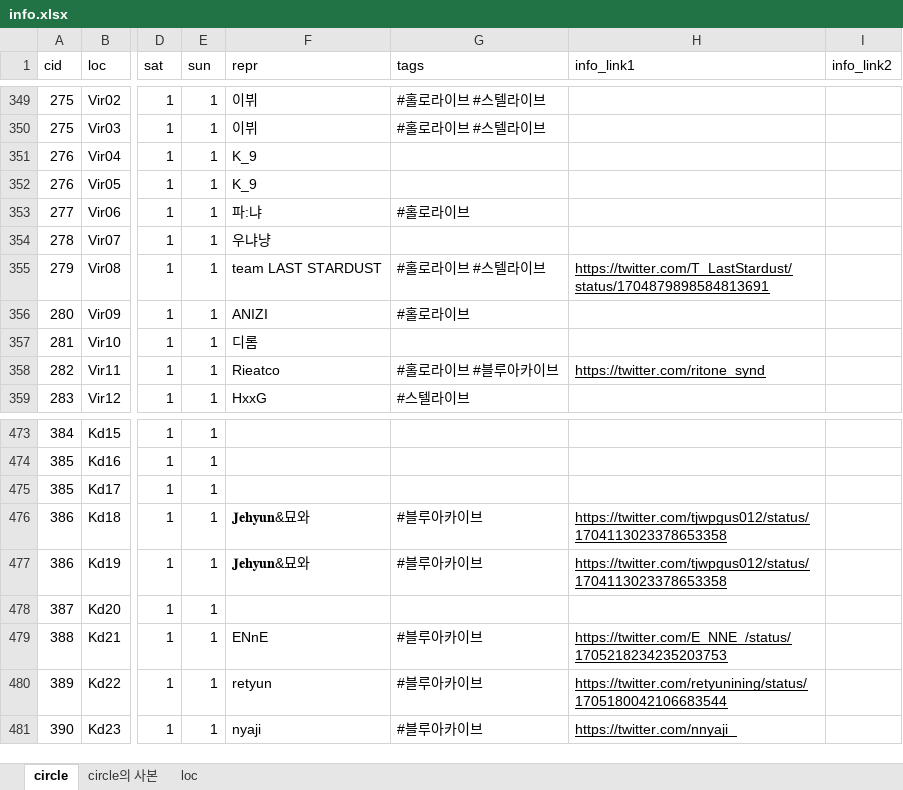
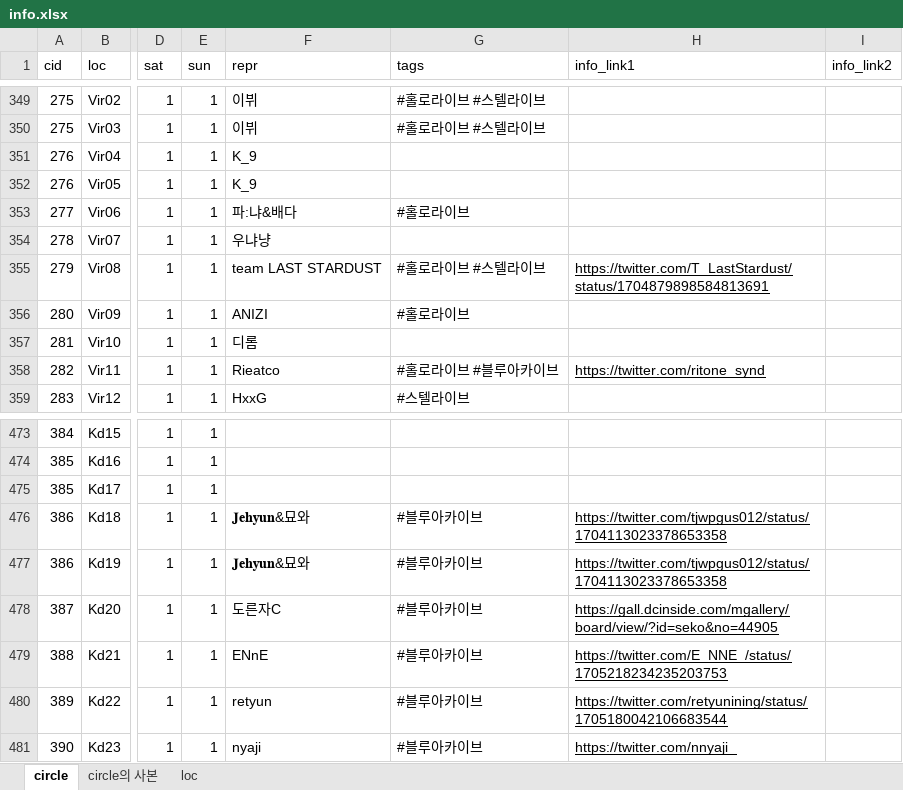
Before and after one commit to nutyworks/illustar, an Excel workbook: info.xlsx, sheet circle, drawn as a sheet; only a part is shown, gaps mark what is left out; values as stored, in another font and other column widths than the file's, no borders; charts and pictures not drawn; the diff names each change by its address in the sheet, - before the commit and + after, or states it on an @@ line.

```diff
--- a/info.xlsx (sheet circle)
+++ b/info.xlsx (sheet circle)
-F353 (repr): 파:냐
+F353 (repr): 파:냐&배다
-F478 (repr): (empty)
+F478 (repr): 도른자C
-G478 (tags): (empty)
+G478 (tags): #블루아카이브
-H478 (info_link1): (empty)
+H478 (info_link1): https://gall.dcinside.com/mgallery/board/view/?id=seko&no=44905
```
Also changed, not shown: 11 other files.
